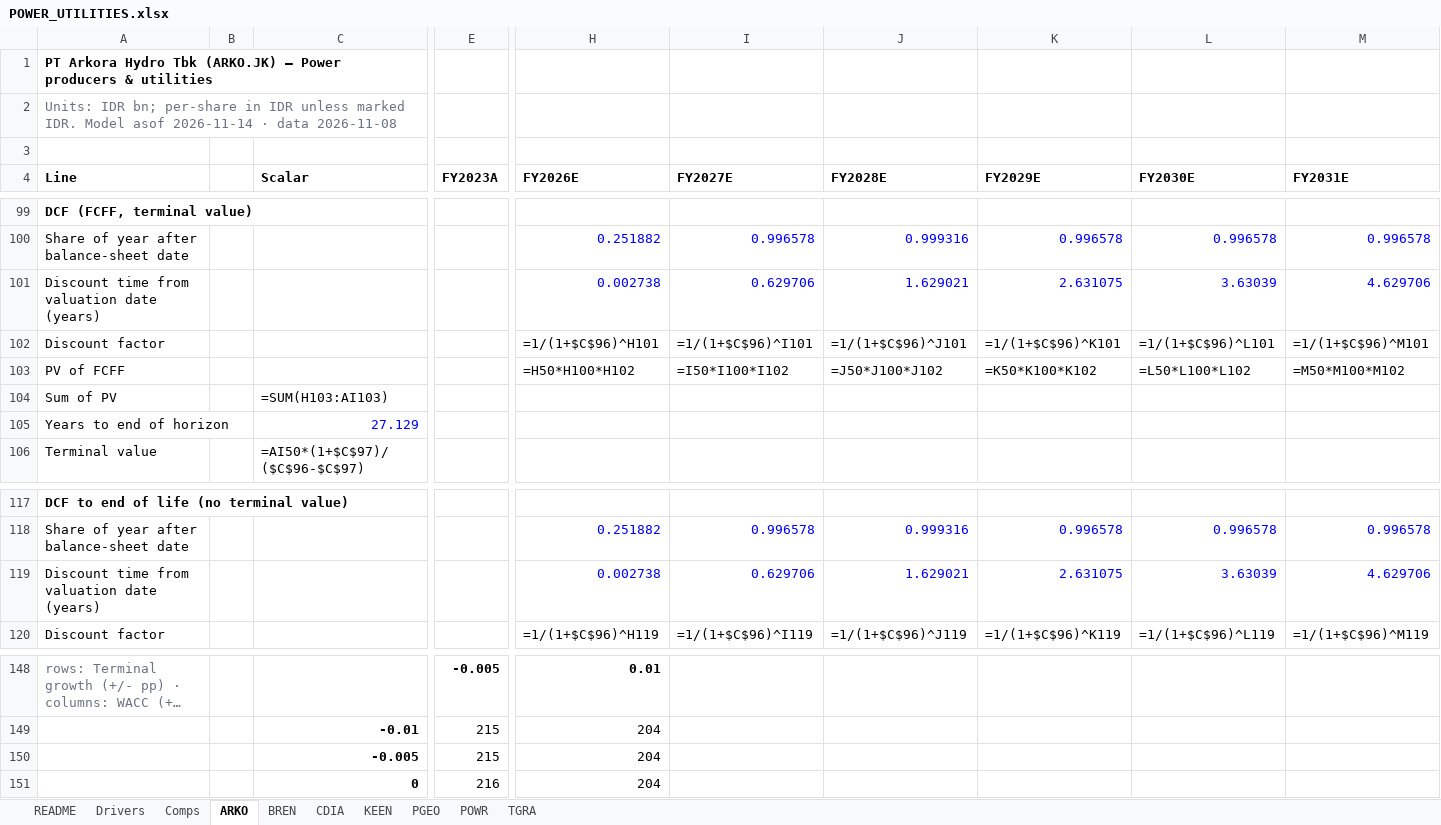
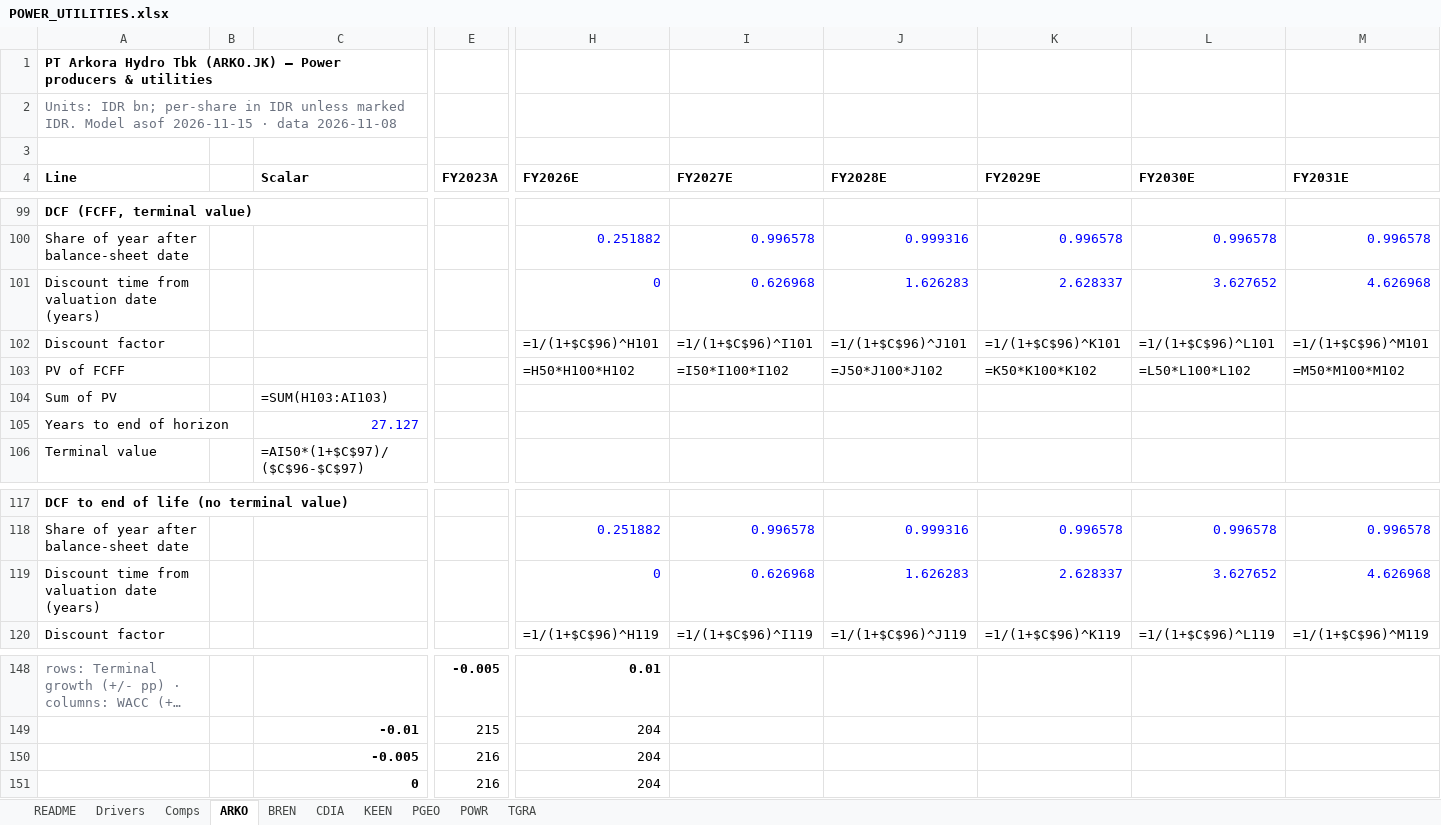
Before and after one commit to snipekick/sixsouth-dashboard, an Excel workbook: models/POWER_UTILITIES.xlsx, sheet ARKO, drawn as a sheet; only a part is shown, gaps mark what is left out; long unchanged cells end in …; values as stored, in another font and other column widths than the file's, no borders; formulas without a stored value are shown as written; removed rows and columns are numbered as before the commit, all else as after; rows hold the shown columns only; the diff names each change by its address in the sheet, - before the commit and + after, or states it on an @@ line.

```diff
--- a/models/POWER_UTILITIES.xlsx (sheet ARKO)
+++ b/models/POWER_UTILITIES.xlsx (sheet ARKO)
-A2 (Line): …Model asof 2026-11-14 · data…
+A2 (Line): …Model asof 2026-11-15 · data…
-row 101: Discount time from valuation date (years) |  |  |  | 0.002738 | 0.629706 | 1.629021 | 2.631075 | 3.63039 | 4.629706
+row 101: Discount time from valuation date (years) |  |  |  | 0 | 0.626968 | 1.626283 | 2.628337 | 3.627652 | 4.626968
-C105 (Scalar): 27.129
+C105 (Scalar): 27.127
-row 119: Discount time from valuation date (years) |  |  |  | 0.002738 | 0.629706 | 1.629021 | 2.631075 | 3.63039 | 4.629706
+row 119: Discount time from valuation date (years) |  |  |  | 0 | 0.626968 | 1.626283 | 2.628337 | 3.627652 | 4.626968
-E150 (FY2023A): 215
+E150 (FY2023A): 216
```
Also changed, not shown: sheet BREN, sheet CDIA, sheet Drivers, sheet README, models/TELCO.xlsx, models/TOBACCO.xlsx, 27 other files.
